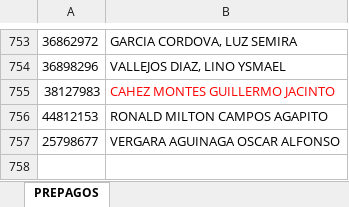
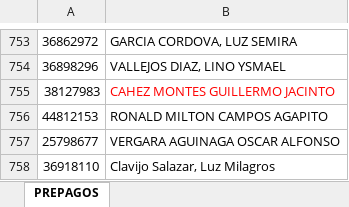
Before and after one commit to Joseph-P-ctrl/Banco, an Excel workbook: BD/PREPAGOS.XLSX, sheet PREPAGOS, drawn as a sheet; only a part is shown, gaps mark what is left out; values as stored, in another font and other column widths than the file's, no borders; the diff names each change by its address in the sheet, - before the commit and + after, or states it on an @@ line.

```diff
--- a/BD/PREPAGOS.XLSX (sheet PREPAGOS)
+++ b/BD/PREPAGOS.XLSX (sheet PREPAGOS)
+row 758: 36918110 | Clavijo Salazar, Luz Milagros
```
Also changed, not shown: BD/TRABAJADORES.XLSX, files/asientos.xlsx, 17 other files.
